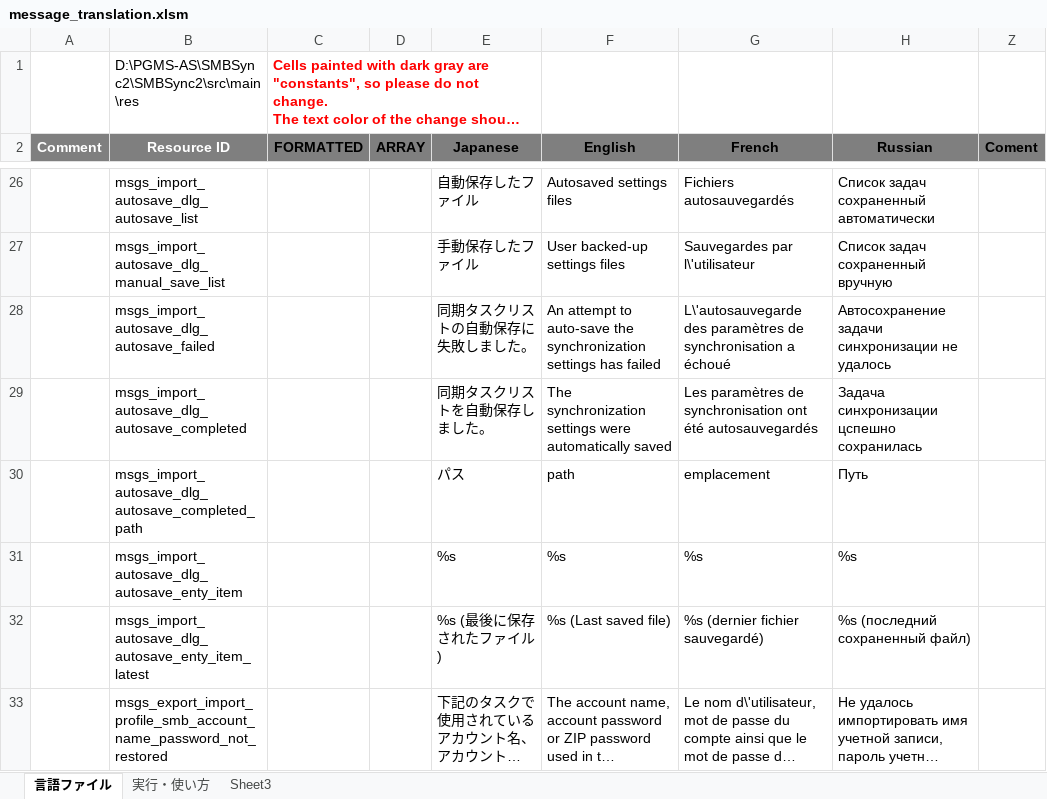
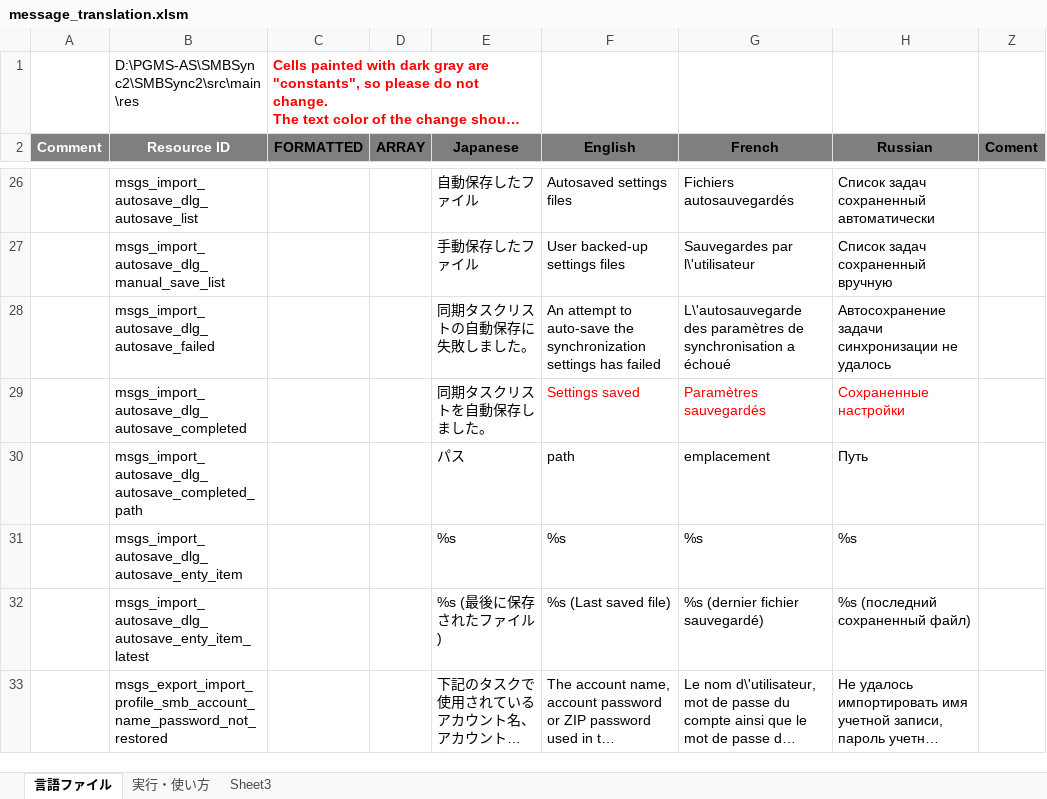
Before and after one commit to PhilZ-cwm6/SMBSync2, an Excel workbook: message_translation.xlsm, sheet 言語ファイル, drawn as a sheet; only a part is shown, gaps mark what is left out; long unchanged cells end in …; values as stored, in another font and other column widths than the file's, no borders; charts and pictures not drawn; the diff names each change by its address in the sheet, - before the commit and + after, or states it on an @@ line.

Commit message:
Shorter App system notification when autosaving settings

```diff
--- a/message_translation.xlsm (sheet 言語ファイル)
+++ b/message_translation.xlsm (sheet 言語ファイル)
-F29 (English): The synchronization settings were automatically saved
+F29 (English): Settings saved
-F29:H29 text colour: black
+F29:H29 text colour: #FF0000
-G29 (French): Les paramètres de synchronisation ont été autosauvegardés
+G29 (French): Paramètres sauvegardés
-H29 (Russian): Задача синхронизации цспешно сохранилась
+H29 (Russian): Сохраненные настройки
```
Also changed, not shown: 3 other files.
